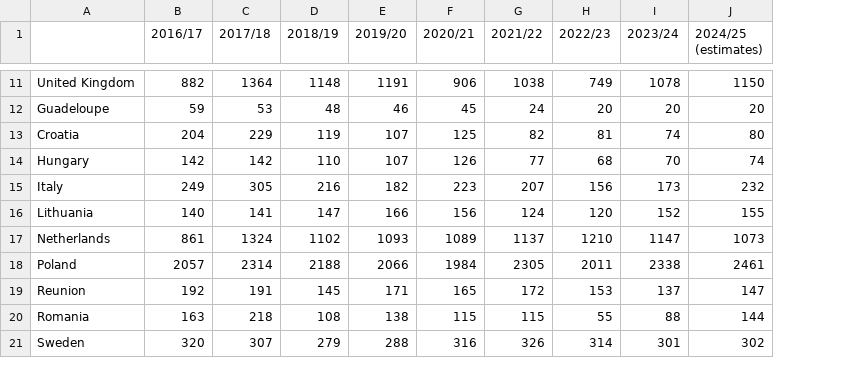
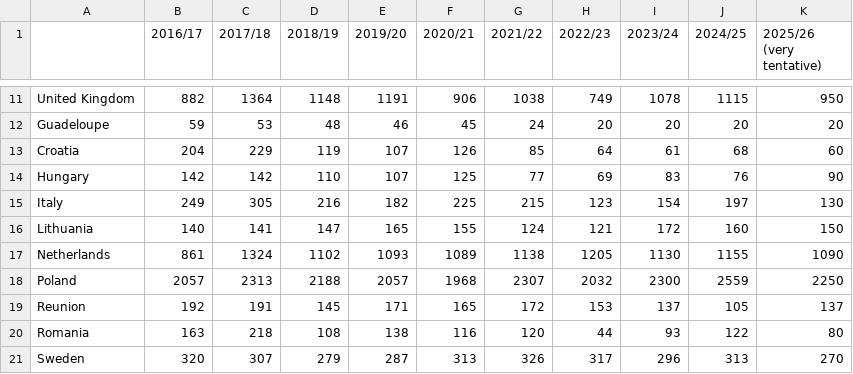
Before and after one commit to hoolio61/data, a CSV file: eur_sugar_production.csv, drawn as a sheet; only a part is shown, gaps mark what is left out; removed rows and columns are numbered as before the commit, all else as after; the diff covers the shown part only; the diff names each change by its address in the sheet, - before the commit and + after, or states it on an @@ line.

```diff
--- a/eur_sugar_production.csv
+++ b/eur_sugar_production.csv
-column J (2024/25 (estimates)), rows 11-21: 1150 | 20 | 80 | 74 | 232 | 155 | 1073 | 2461 | 147 | 144 | 302
+column J (2024/25), rows 11-21: 1115 | 20 | 68 | 76 | 197 | 160 | 1155 | 2559 | 105 | 122 | 313
+column K (2025/26 (very tentative)), rows 11-21: 950 | 20 | 60 | 90 | 130 | 150 | 1090 | 2250 | 137 | 80 | 270
-F13 (2020/21): 125
+F13 (2020/21): 126
-G13 (2021/22): 82
+G13 (2021/22): 85
-H13 (2022/23): 81
+H13 (2022/23): 64
-I13 (2023/24): 74
+I13 (2023/24): 61
-F14 (2020/21): 126
+F14 (2020/21): 125
-H14 (2022/23): 68
+H14 (2022/23): 69
-I14 (2023/24): 70
+I14 (2023/24): 83
-F15 (2020/21): 223
+F15 (2020/21): 225
-G15 (2021/22): 207
+G15 (2021/22): 215
-H15 (2022/23): 156
+H15 (2022/23): 123
-I15 (2023/24): 173
+I15 (2023/24): 154
-E16 (2019/20): 166
+E16 (2019/20): 165
-F16 (2020/21): 156
+F16 (2020/21): 155
-H16 (2022/23): 120
+H16 (2022/23): 121
-I16 (2023/24): 152
+I16 (2023/24): 172
-G17 (2021/22): 1137
+G17 (2021/22): 1138
-H17 (2022/23): 1210
+H17 (2022/23): 1205
-I17 (2023/24): 1147
+I17 (2023/24): 1130
-C18 (2017/18): 2314
+C18 (2017/18): 2313
-E18 (2019/20): 2066
+E18 (2019/20): 2057
-F18 (2020/21): 1984
+F18 (2020/21): 1968
-G18 (2021/22): 2305
+G18 (2021/22): 2307
-H18 (2022/23): 2011
+H18 (2022/23): 2032
-I18 (2023/24): 2338
+I18 (2023/24): 2300
-F20 (2020/21): 115
+F20 (2020/21): 116
-G20 (2021/22): 115
+G20 (2021/22): 120
-H20 (2022/23): 55
+H20 (2022/23): 44
-I20 (2023/24): 88
+I20 (2023/24): 93
-E21 (2019/20): 288
+E21 (2019/20): 287
-F21 (2020/21): 316
+F21 (2020/21): 313
-H21 (2022/23): 314
+H21 (2022/23): 317
-I21 (2023/24): 301
+I21 (2023/24): 296
```
Also changed, not shown: 32 edited cells elsewhere in this file.
